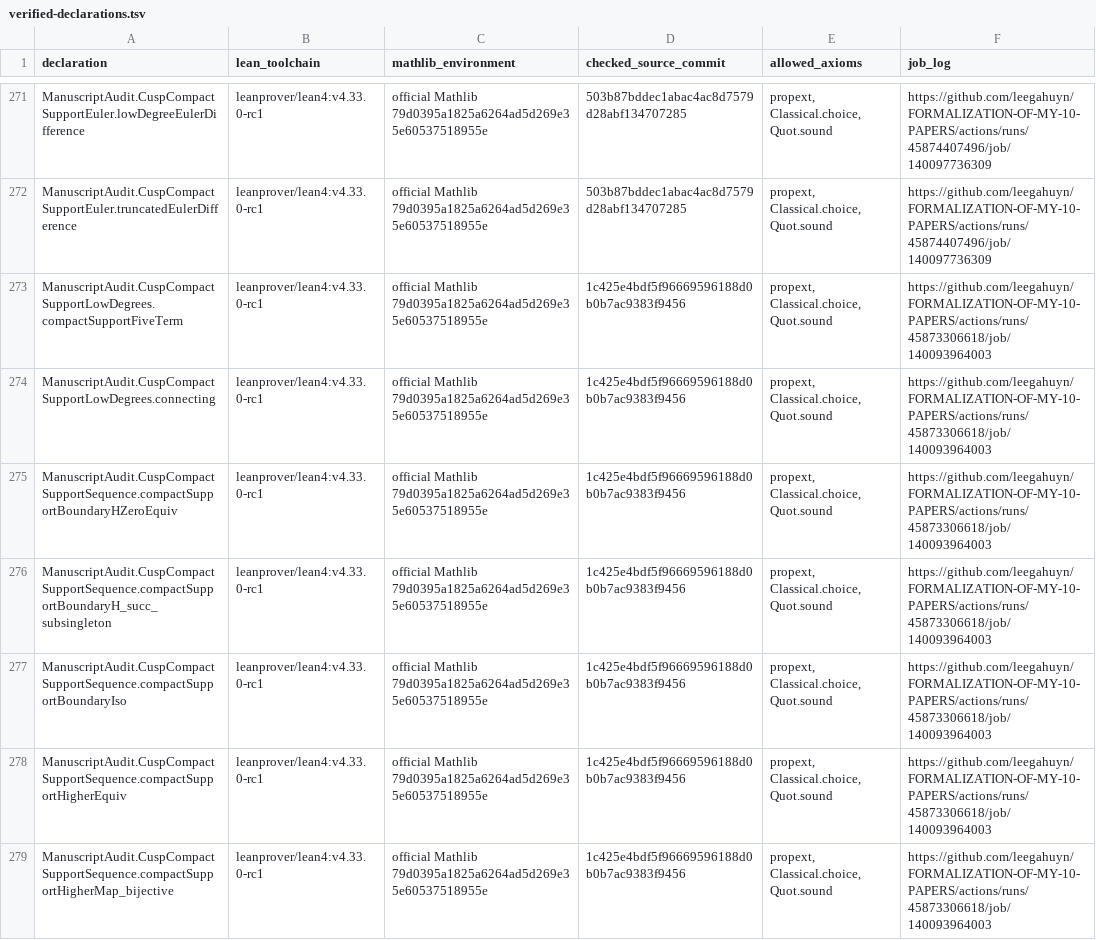
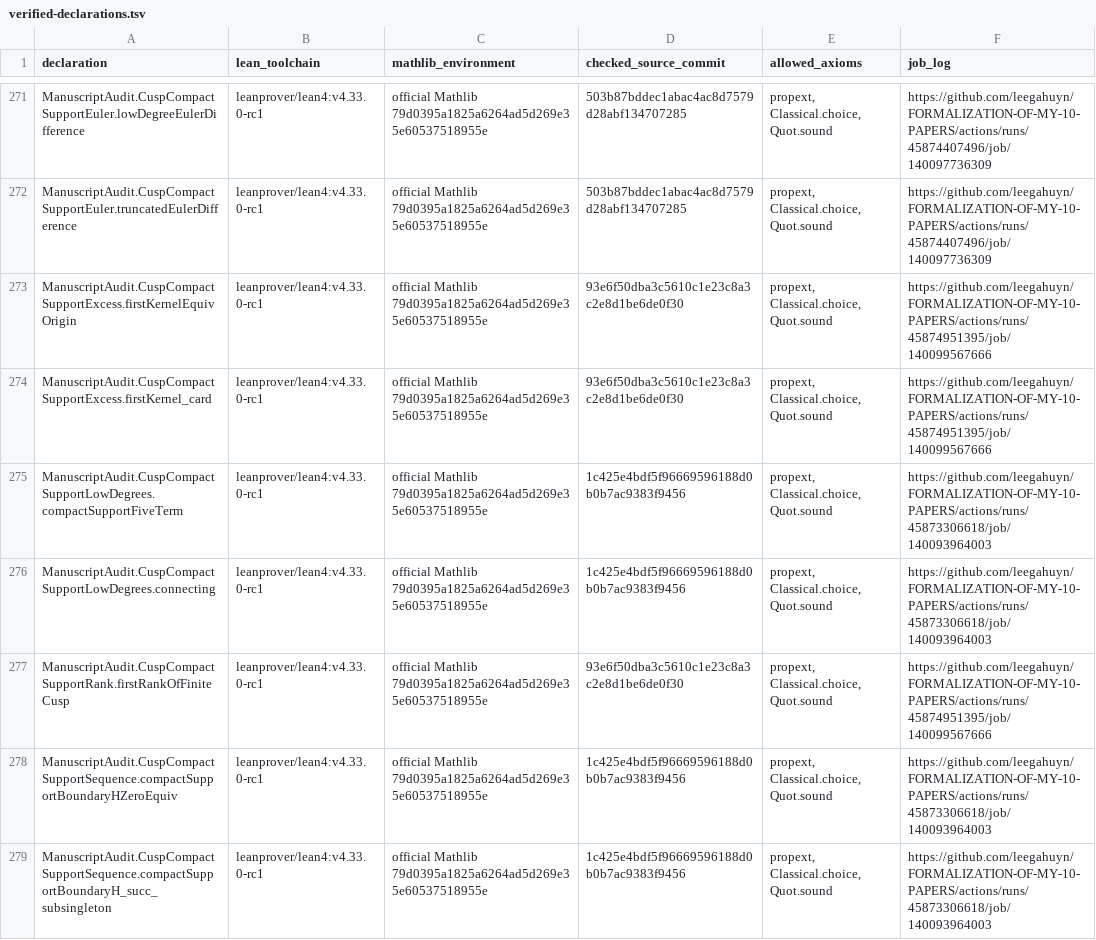
Before and after one commit to leegahuyn/FORMALIZATION-OF-MY-10-PAPERS, a TSV file: PrimalitySheafVerification/ManuscriptAudit/verified-declarations.tsv, drawn as a sheet; only a part is shown, gaps mark what is left out; the shorter side is filled out with more unchanged rows; the diff covers the shown part only.

Commit message:
Audit compact-support ranks and test the Zwegers half-period correction

```diff
--- a/PrimalitySheafVerification/ManuscriptAudit/verified-declarations.tsv
+++ b/PrimalitySheafVerification/ManuscriptAudit/verified-declarations.tsv
@@ -272,4 +272,7 @@ ManuscriptAudit.CuspCompactSupportEuler.lowDegreeEulerDifference	leanprover/lean
 ManuscriptAudit.CuspCompactSupportEuler.truncatedEulerDifference	leanprover/lean4:v4.33.0-rc1	official Mathlib 79d0395a1825a6264ad5d269e35e60537518955e	503b87bddec1abac4ac8d7579d28abf134707285	propext, Classical.choice, Quot.sound	https://github.com/leegahuyn/FORMALIZATION-OF-MY-10-PAPERS/actions/runs/45874407496/job/140097736309
+ManuscriptAudit.CuspCompactSupportExcess.firstKernelEquivOrigin	leanprover/lean4:v4.33.0-rc1	official Mathlib 79d0395a1825a6264ad5d269e35e60537518955e	93e6f50dba3c5610c1e23c8a3c2e8d1be6de0f30	propext, Classical.choice, Quot.sound	https://github.com/leegahuyn/FORMALIZATION-OF-MY-10-PAPERS/actions/runs/45874951395/job/140099567666
+ManuscriptAudit.CuspCompactSupportExcess.firstKernel_card	leanprover/lean4:v4.33.0-rc1	official Mathlib 79d0395a1825a6264ad5d269e35e60537518955e	93e6f50dba3c5610c1e23c8a3c2e8d1be6de0f30	propext, Classical.choice, Quot.sound	https://github.com/leegahuyn/FORMALIZATION-OF-MY-10-PAPERS/actions/runs/45874951395/job/140099567666
 ManuscriptAudit.CuspCompactSupportLowDegrees.compactSupportFiveTerm	leanprover/lean4:v4.33.0-rc1	official Mathlib 79d0395a1825a6264ad5d269e35e60537518955e	1c425e4bdf5f96669596188d0b0b7ac9383f9456	propext, Classical.choice, Quot.sound	https://github.com/leegahuyn/FORMALIZATION-OF-MY-10-PAPERS/actions/runs/45873306618/job/140093964003
 ManuscriptAudit.CuspCompactSupportLowDegrees.connecting	leanprover/lean4:v4.33.0-rc1	official Mathlib 79d0395a1825a6264ad5d269e35e60537518955e	1c425e4bdf5f96669596188d0b0b7ac9383f9456	propext, Classical.choice, Quot.sound	https://github.com/leegahuyn/FORMALIZATION-OF-MY-10-PAPERS/actions/runs/45873306618/job/140093964003
+ManuscriptAudit.CuspCompactSupportRank.firstRankOfFiniteCusp	leanprover/lean4:v4.33.0-rc1	official Mathlib 79d0395a1825a6264ad5d269e35e60537518955e	93e6f50dba3c5610c1e23c8a3c2e8d1be6de0f30	propext, Classical.choice, Quot.sound	https://github.com/leegahuyn/FORMALIZATION-OF-MY-10-PAPERS/actions/runs/45874951395/job/140099567666
 ManuscriptAudit.CuspCompactSupportSequence.compactSupportBoundaryHZeroEquiv	leanprover/lean4:v4.33.0-rc1	official Mathlib 79d0395a1825a6264ad5d269e35e60537518955e	1c425e4bdf5f96669596188d0b0b7ac9383f9456	propext, Classical.choice, Quot.sound	https://github.com/leegahuyn/FORMALIZATION-OF-MY-10-PAPERS/actions/runs/45873306618/job/140093964003
```
Also changed, not shown: 8 added rows elsewhere in this file, 8 other files.
